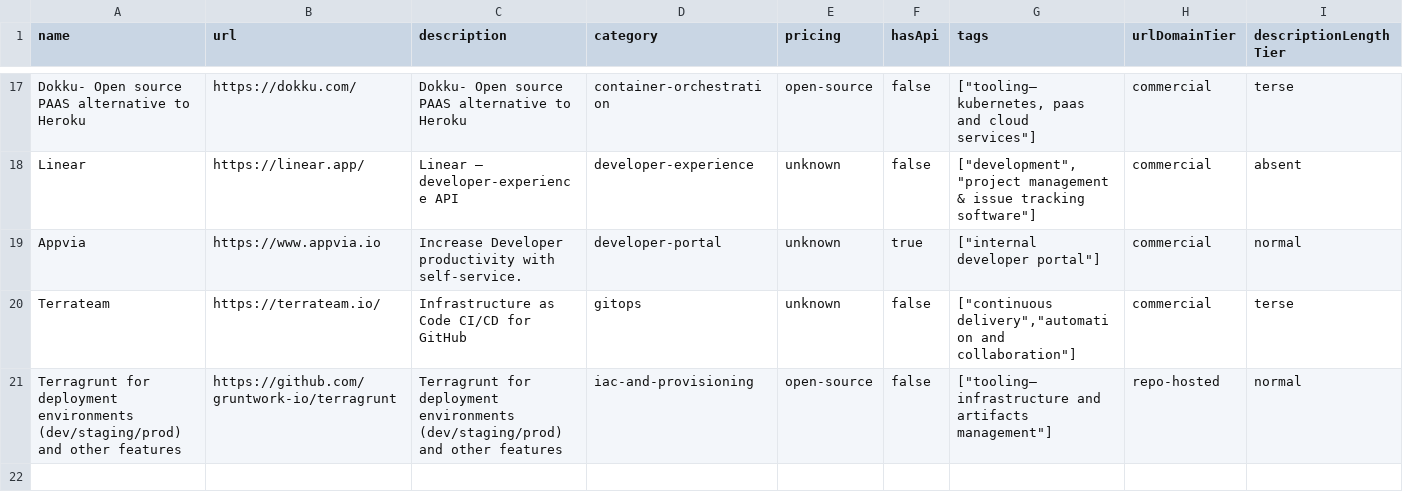
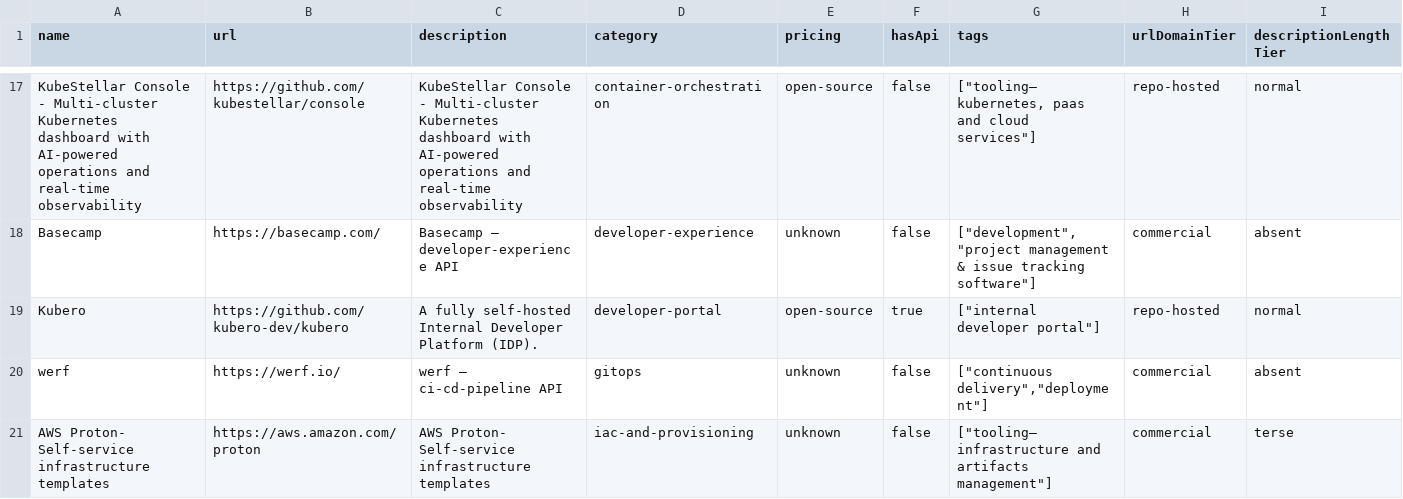
Before and after one commit to futdevpro/niche-datasets-free, a CSV file: platform-engineering-sample.csv, drawn as a sheet; only a part is shown, gaps mark what is left out; removed rows and columns are numbered as before the commit, all else as after; rows hold the shown columns only; the diff covers the shown part only; the diff names each change by its address in the sheet, - before the commit and + after, or states it on an @@ line.

Commit message:
samples: regen platform-engineering with githubStars (55 of 392)
55 records (14% of 392, all GitHub-hosted) now have githubStars.
Top: Ant Design 97K, LocalStack 64K, k6 30K, commander.js 28K,
SigNoz 26K.

```diff
--- a/platform-engineering-sample.csv
+++ b/platform-engineering-sample.csv
-A17 (name): Dokku- Open source PAAS alternative to Heroku
+A17 (name): KubeStellar Console - Multi-cluster Kubernetes dashboard with AI-powered operations and real-time observability
-B17 (url): https://dokku.com/
+B17 (url): https://github.com/kubestellar/console
-C17 (description): Dokku- Open source PAAS alternative to Heroku
+C17 (description): KubeStellar Console - Multi-cluster Kubernetes dashboard with AI-powered operations and real-time observability
-H17 (urlDomainTier): commercial
+H17 (urlDomainTier): repo-hosted
-I17 (descriptionLengthTier): terse
+I17 (descriptionLengthTier): normal
-A18 (name): Linear
+A18 (name): Basecamp
-B18 (url): https://linear.app/
+B18 (url): https://basecamp.com/
-C18 (description): Linear — developer-experience API
+C18 (description): Basecamp — developer-experience API
-A19 (name): Appvia
+A19 (name): Kubero
-B19 (url): https://www.appvia.io
+B19 (url): https://github.com/kubero-dev/kubero
-C19 (description): Increase Developer productivity with self-service.
+C19 (description): A fully self-hosted Internal Developer Platform (IDP).
-E19 (pricing): unknown
+E19 (pricing): open-source
-H19 (urlDomainTier): commercial
+H19 (urlDomainTier): repo-hosted
@@ row 8 moved to row 20: werf @@
-A21 (name): Terrateam
+A21 (name): AWS Proton- Self-service infrastructure templates
-B21 (url): https://terrateam.io/
+B21 (url): https://aws.amazon.com/proton
-C21 (description): Infrastructure as Code CI/CD for GitHub
+C21 (description): AWS Proton- Self-service infrastructure templates
-D21 (category): gitops
+D21 (category): iac-and-provisioning
-G21 (tags): ["continuous delivery","automation and collaboration"]
+G21 (tags): ["tooling— infrastructure and artifacts management"]
-row 21: Terragrunt for deployment environments (dev/staging/prod) and other features | https://github.com/gruntwork-io/terragrunt | Terragrunt for deployment environments (dev/staging/prod) and other features | iac-and-provisioning | open-source | false | ["tooling— infrastructure and artifacts management"] | repo-hosted | normal
```
Also changed, not shown: 4 added rows, 3 removed rows and 22 edited cells elsewhere in this file, 1 other file.
